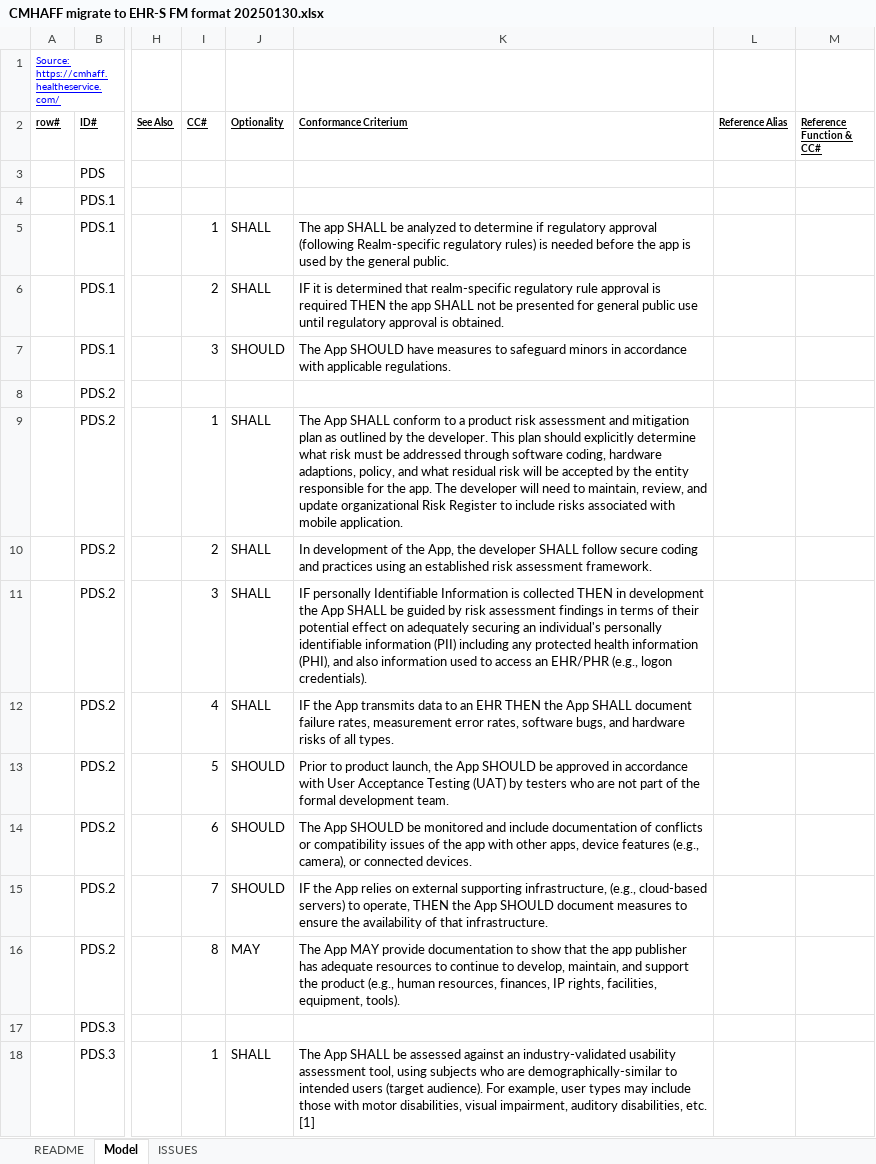
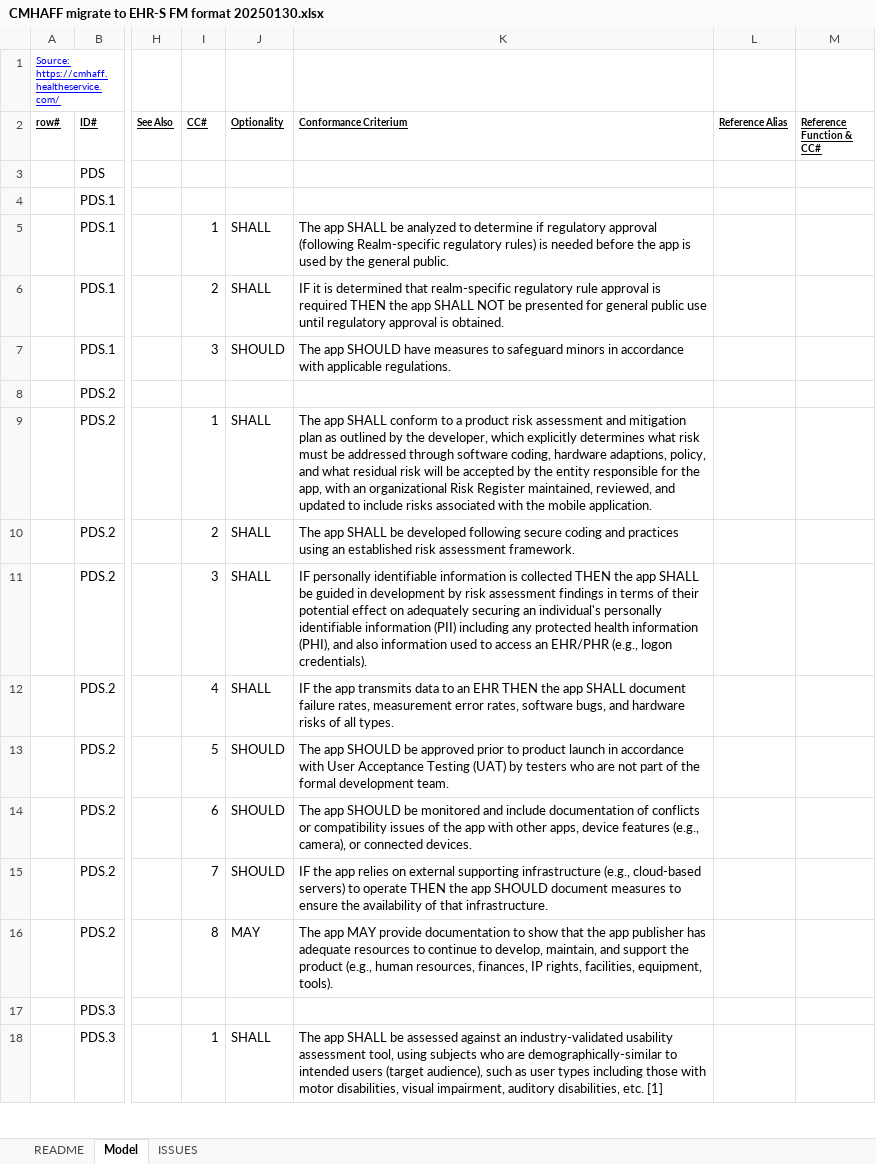
Before and after one commit to HL7/cmhaff-ig, an Excel workbook: script/CMHAFF migrate to EHR-S FM format 20250130.xlsx, sheet Model, drawn as a sheet; only a part is shown, gaps mark what is left out; values as stored, in another font and other column widths than the file's, no borders; the diff covers the shown part only; the diff names each change by its address in the sheet, - before the commit and + after, or states it on an @@ line.

```diff
--- a/script/CMHAFF migrate to EHR-S FM format 20250130.xlsx (sheet Model)
+++ b/script/CMHAFF migrate to EHR-S FM format 20250130.xlsx (sheet Model)
-K6 (Conformance Criterium): …app SHALL not be presented…
+K6 (Conformance Criterium): …app SHALL NOT be presented…
-K7 (Conformance Criterium): The App SHOULD have…
+K7 (Conformance Criterium): The app SHOULD have…
-K9 (Conformance Criterium): The App SHALL conform to a product risk assessment and mitigation plan as outlined by the developer. This plan should explicitly determine what risk must be addressed through software coding, hardware adaptions, policy, and what residual risk will be accepted by the entity responsible for the app. The developer will need to maintain, review, and update organizational Risk Register to include risks associated with mobile application.
+K9 (Conformance Criterium): The app SHALL conform to a product risk assessment and mitigation plan as outlined by the developer, which explicitly determines what risk must be addressed through software coding, hardware adaptions, policy, and what residual risk will be accepted by the entity responsible for the app, with an organizational Risk Register maintained, reviewed, and updated to include risks associated with the mobile application.
-K10 (Conformance Criterium): In development of the App, the developer SHALL follow secure coding…
+K10 (Conformance Criterium): The app SHALL be developed following secure coding…
-K11 (Conformance Criterium): IF personally Identifiable Information is collected THEN in development the App SHALL be guided by risk…
+K11 (Conformance Criterium): IF personally identifiable information is collected THEN the app SHALL be guided in development by risk…
-K12 (Conformance Criterium): IF the App transmits data to an EHR THEN the App SHALL document…
+K12 (Conformance Criterium): IF the app transmits data to an EHR THEN the app SHALL document…
-K13 (Conformance Criterium): Prior to product launch, the App SHOULD be approved in accordance…
+K13 (Conformance Criterium): The app SHOULD be approved prior to product launch in accordance…
-K14 (Conformance Criterium): The App SHOULD be…
+K14 (Conformance Criterium): The app SHOULD be…
-K15 (Conformance Criterium): IF the App relies on external supporting infrastructure, (e.g., cloud-based servers) to operate, THEN the App SHOULD document…
+K15 (Conformance Criterium): IF the app relies on external supporting infrastructure (e.g., cloud-based servers) to operate THEN the app SHOULD document…
-K16 (Conformance Criterium): The App MAY provide…
+K16 (Conformance Criterium): The app MAY provide…
-K18 (Conformance Criterium): The App SHALL be assessed against an industry-validated usability assessment tool, using subjects who are demographically-similar to intended users (target audience). For example, user types may include those with…
+K18 (Conformance Criterium): The app SHALL be assessed against an industry-validated usability assessment tool, using subjects who are demographically-similar to intended users (target audience), such as user types including those with…
```
Also changed, not shown: 122 edited cells elsewhere in this sheet, 34 other files.
